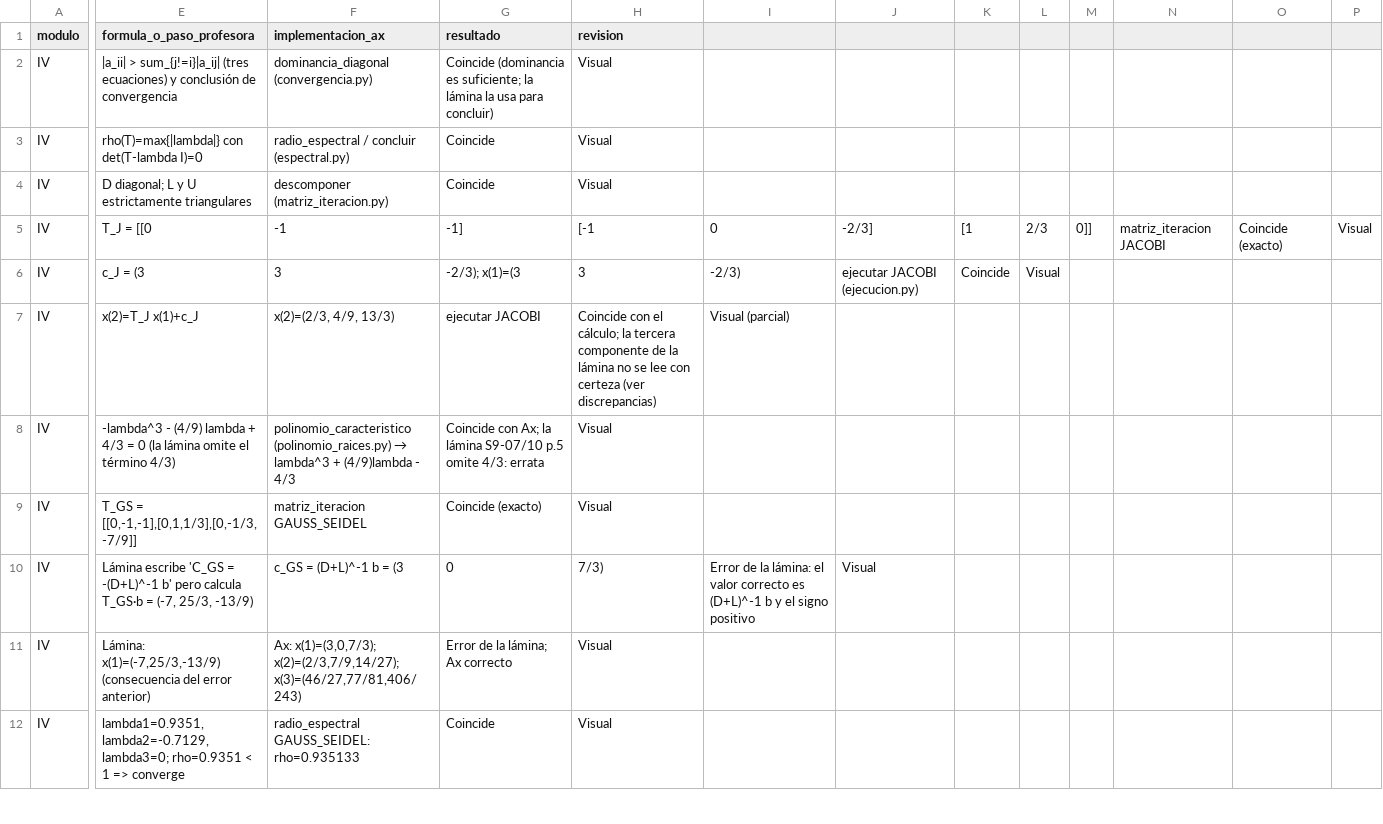
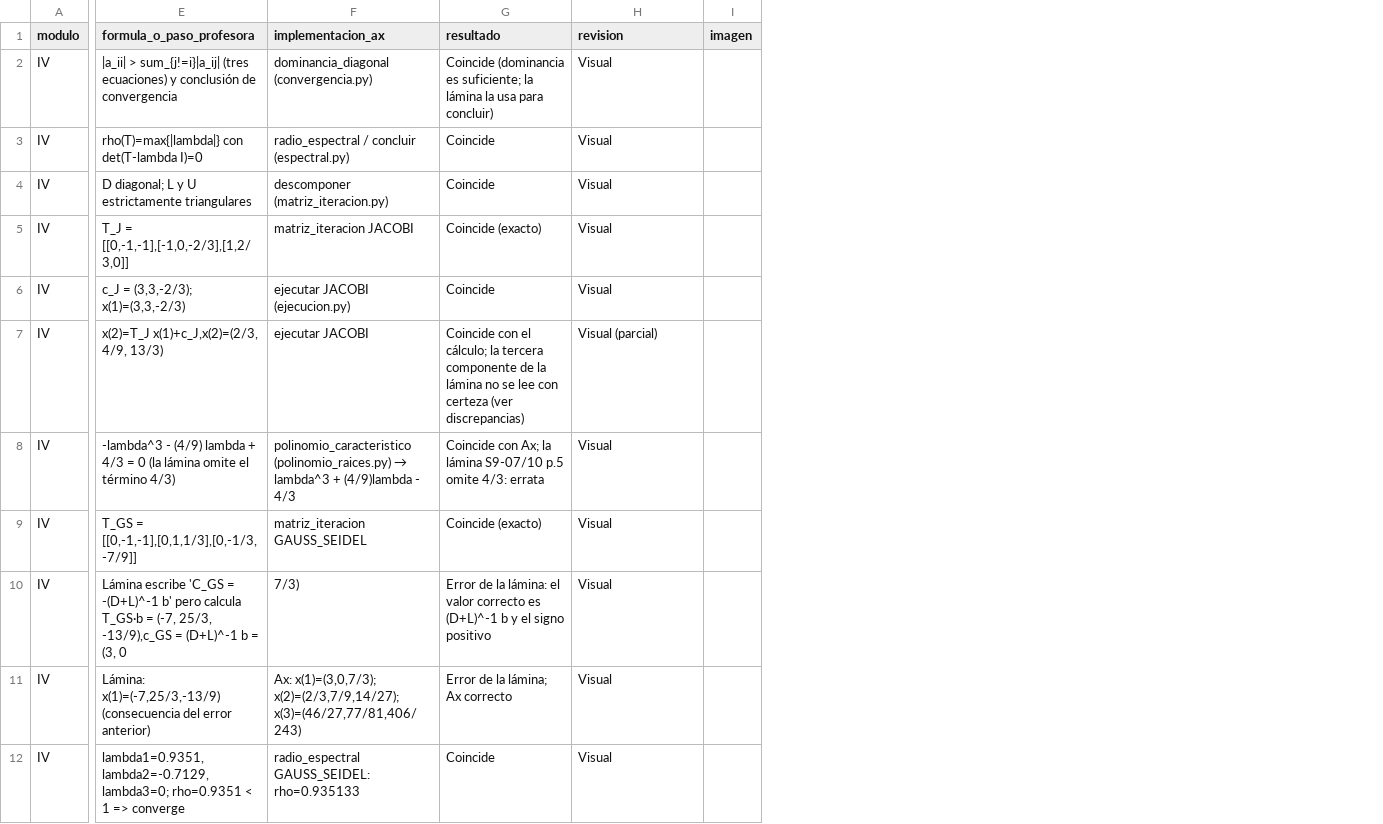
Before and after one commit to dreiklx/IF0012-Proyecto-Algebra-Lineal, a CSV file: docs/auditoria/resultados_comparacion.csv, drawn as a sheet; only a part is shown, gaps mark what is left out; removed rows and columns are numbered as before the commit, all else as after; the diff covers the shown part only; the diff names each change by its address in the sheet, - before the commit and + after, or states it on an @@ line.

```diff
--- a/docs/auditoria/resultados_comparacion.csv
+++ b/docs/auditoria/resultados_comparacion.csv
-column I, rows 5-10: 0 | -2/3) | Visual (parcial) |  |  | Error de la lámina: el valor correcto es (D+L)^-1 b y el signo positivo
-column J, rows 5-10: -2/3] | ejecutar JACOBI (ejecucion.py) |  |  |  | Visual
-column K, rows 5-6: [1 | Coincide
-column L, rows 5-6: 2/3 | Visual
-column M, row 5: 0]]
-column N, row 5: matriz_iteracion JACOBI
-column O, row 5: Coincide (exacto)
-column P, row 5: Visual
+column I (imagen), empty
-E5 (formula_o_paso_profesora): T_J = [[0
+E5 (formula_o_paso_profesora): T_J = [[0,-1,-1],[-1,0,-2/3],[1,2/3,0]]
-F5 (implementacion_ax): -1
+F5 (implementacion_ax): matriz_iteracion JACOBI
-G5 (resultado): -1]
+G5 (resultado): Coincide (exacto)
-H5 (revision): [-1
+H5 (revision): Visual
-E6 (formula_o_paso_profesora): c_J = (3
+E6 (formula_o_paso_profesora): c_J = (3,3,-2/3); x(1)=(3,3,-2/3)
-F6 (implementacion_ax): 3
+F6 (implementacion_ax): ejecutar JACOBI (ejecucion.py)
-G6 (resultado): -2/3); x(1)=(3
+G6 (resultado): Coincide
-H6 (revision): 3
+H6 (revision): Visual
-E7 (formula_o_paso_profesora): x(2)=T_J x(1)+c_J
+E7 (formula_o_paso_profesora): x(2)=T_J x(1)+c_J,x(2)=(2/3, 4/9, 13/3)
-F7 (implementacion_ax): x(2)=(2/3, 4/9, 13/3)
+F7 (implementacion_ax): ejecutar JACOBI
-G7 (resultado): ejecutar JACOBI
+G7 (resultado): Coincide con el cálculo; la tercera componente de la lámina no se lee con certeza (ver discrepancias)
-H7 (revision): Coincide con el cálculo; la tercera componente de la lámina no se lee con certeza (ver discrepancias)
+H7 (revision): Visual (parcial)
-E10 (formula_o_paso_profesora): …(-7, 25/3, -13/9)
+E10 (formula_o_paso_profesora): …(-7, 25/3, -13/9),c_GS = (D+L)^-1 b = (3, 0
-F10 (implementacion_ax): c_GS = (D+L)^-1 b = (3
+F10 (implementacion_ax): 7/3)
-G10 (resultado): 0
+G10 (resultado): Error de la lámina: el valor correcto es (D+L)^-1 b y el signo positivo
-H10 (revision): 7/3)
+H10 (revision): Visual
```
Also changed, not shown: 9 added rows elsewhere in this file, docs/auditoria/inventario_paginas.csv, 21 other files.
